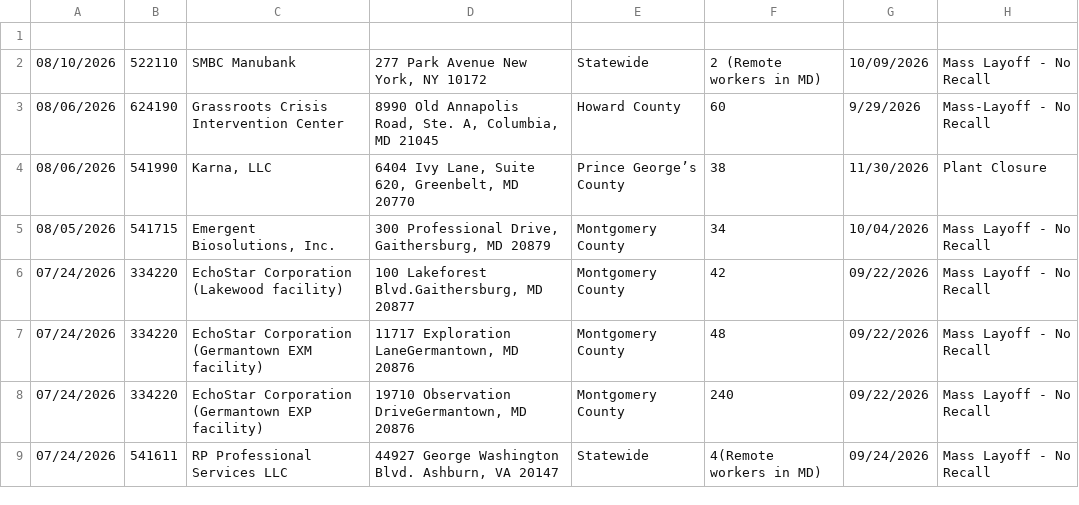
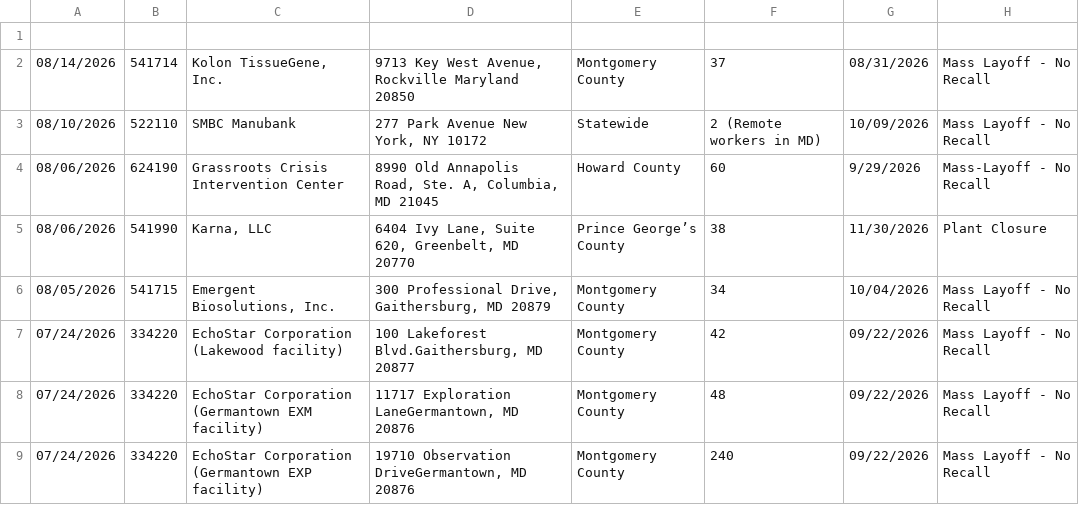
Before and after one commit to FTS-IE/github-actions-tut, a CSV file: data/md.csv, drawn as a sheet; only a part is shown; the shorter side is filled out with more unchanged rows.

```diff
--- a/data/md.csv
+++ b/data/md.csv
@@ -1,2 +1,3 @@
 
+08/14/2026,541714,"Kolon TissueGene, Inc.","9713 Key West Avenue, Rockville Maryland 20850",Montgomery County,37,08/31/2026,Mass Layoff - No Recall
 08/10/2026,522110,SMBC Manubank,"277 Park Avenue New York, NY 10172",Statewide,2 (Remote workers in MD),10/09/2026,Mass Layoff - No Recall
```
Also changed, not shown: data/az.csv, data/de.csv, 8 other files.
